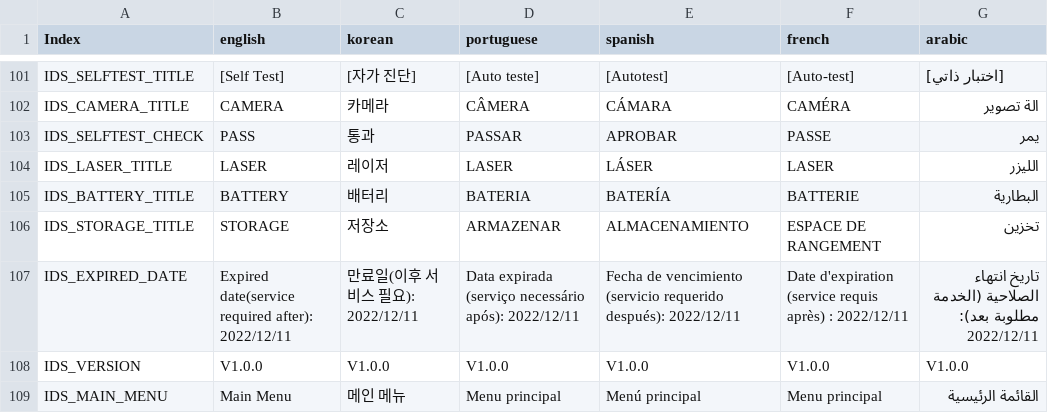
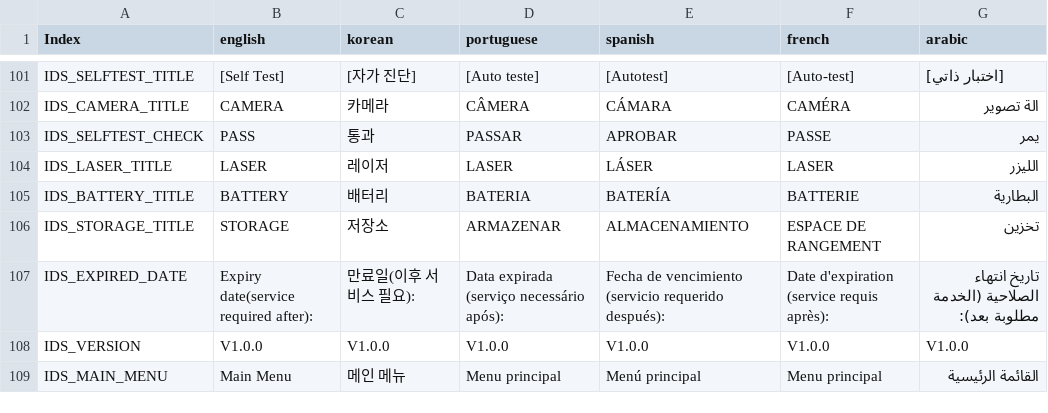
Before and after one commit to wruwami/TPCAM-M30, a CSV file: strings/stringTable.csv, drawn as a sheet; only a part is shown, gaps mark what is left out.

Commit message:
Update stringTable.csv

```diff
--- a/strings/stringTable.csv
+++ b/strings/stringTable.csv
@@ -106,3 +106,3 @@ IDS_BATTERY_TITLE,BATTERY,배터리,BATERIA,BATERÍA,BATTERIE,البطارية
 IDS_STORAGE_TITLE,STORAGE,저장소,ARMAZENAR,ALMACENAMIENTO,ESPACE DE RANGEMENT,تخزين
-IDS_EXPIRED_DATE,Expired date(service required after): 2022/12/11,만료일(이후 서비스 필요): 2022/12/11,Data expirada (serviço necessário após): 2022/12/11,Fecha de vencimiento (servicio requerido después): 2022/12/11,Date d'expiration (service requis après) : 2022/12/11,تاريخ انتهاء الصلاحية (الخدمة مطلوبة بعد): 2022/12/11
+IDS_EXPIRED_DATE,Expiry date(service required after):,만료일(이후 서비스 필요):,Data expirada (serviço necessário após):,Fecha de vencimiento (servicio requerido después):,Date d'expiration (service requis après):,تاريخ انتهاء الصلاحية (الخدمة مطلوبة بعد):
 IDS_VERSION,V1.0.0,V1.0.0,V1.0.0,V1.0.0,V1.0.0,V1.0.0
```
